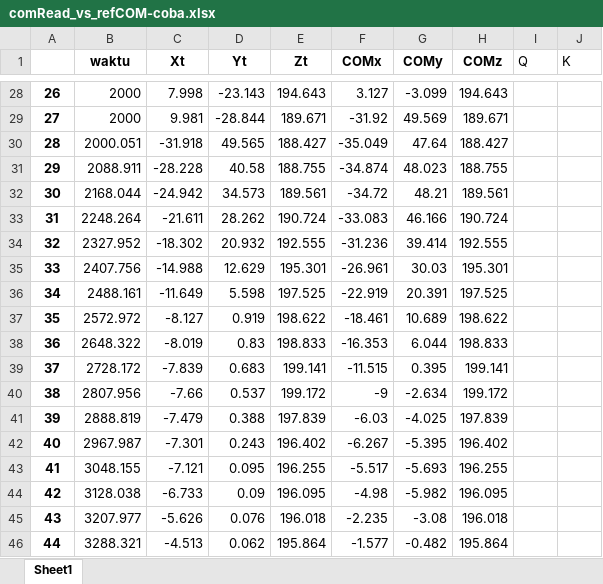
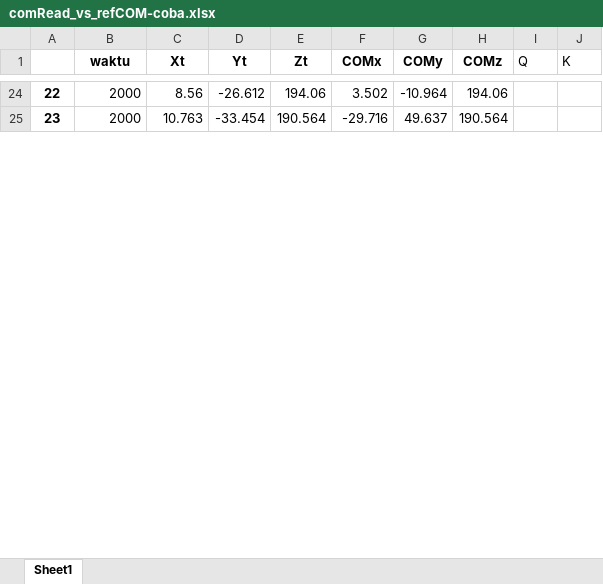
Before and after one commit to AgungPujiRaharjo/skripsi, an Excel workbook: data/comRead_vs_refCOM-coba.xlsx, sheet Sheet1, drawn as a sheet; only a part is shown, gaps mark what is left out; values as stored, in another font and other column widths than the file's, no borders; removed rows and columns are numbered as before the commit, all else as after; the diff covers the shown part only; the diff names each change by its address in the sheet, - before the commit and + after, or states it on an @@ line.

```diff
--- a/data/comRead_vs_refCOM-coba.xlsx (sheet Sheet1)
+++ b/data/comRead_vs_refCOM-coba.xlsx (sheet Sheet1)
@@ column A renumbered between rows 24 and 48 @@
-C24 (Xt): 7.998
+C24 (Xt): 8.56
-D24 (Yt): -23.143
+D24 (Yt): -26.612
-E24 (Zt): 194.643
+E24 (Zt): 194.06
-F24 (COMx): 3.127
+F24 (COMx): 3.502
-G24 (COMy): -3.099
+G24 (COMy): -10.964
-H24 (COMz): 194.643
+H24 (COMz): 194.06
-C25 (Xt): 9.981
+C25 (Xt): 10.763
-D25 (Yt): -28.844
+D25 (Yt): -33.454
-E25 (Zt): 189.671
+E25 (Zt): 190.564
-F25 (COMx): -31.92
+F25 (COMx): -29.716
-G25 (COMy): 49.569
+G25 (COMy): 49.637
-H25 (COMz): 189.671
+H25 (COMz): 190.564
-row 30: 28 | 2000.051 | -31.918 | 49.565 | 188.427 | -35.049 | 47.64 | 188.427
-row 31: 29 | 2088.911 | -28.228 | 40.58 | 188.755 | -34.874 | 48.023 | 188.755
-row 32: 30 | 2168.044 | -24.942 | 34.573 | 189.561 | -34.72 | 48.21 | 189.561
-row 33: 31 | 2248.264 | -21.611 | 28.262 | 190.724 | -33.083 | 46.166 | 190.724
-row 34: 32 | 2327.952 | -18.302 | 20.932 | 192.555 | -31.236 | 39.414 | 192.555
-row 35: 33 | 2407.756 | -14.988 | 12.629 | 195.301 | -26.961 | 30.03 | 195.301
-row 36: 34 | 2488.161 | -11.649 | 5.598 | 197.525 | -22.919 | 20.391 | 197.525
-row 37: 35 | 2572.972 | -8.127 | 0.919 | 198.622 | -18.461 | 10.689 | 198.622
-row 38: 36 | 2648.322 | -8.019 | 0.83 | 198.833 | -16.353 | 6.044 | 198.833
-row 39: 37 | 2728.172 | -7.839 | 0.683 | 199.141 | -11.515 | 0.395 | 199.141
-row 40: 38 | 2807.956 | -7.66 | 0.537 | 199.172 | -9 | -2.634 | 199.172
-row 41: 39 | 2888.819 | -7.479 | 0.388 | 197.839 | -6.03 | -4.025 | 197.839
-row 42: 40 | 2967.987 | -7.301 | 0.243 | 196.402 | -6.267 | -5.395 | 196.402
-row 43: 41 | 3048.155 | -7.121 | 0.095 | 196.255 | -5.517 | -5.693 | 196.255
-row 44: 42 | 3128.038 | -6.733 | 0.09 | 196.095 | -4.98 | -5.982 | 196.095
-row 45: 43 | 3207.977 | -5.626 | 0.076 | 196.018 | -2.235 | -3.08 | 196.018
-row 46: 44 | 3288.321 | -4.513 | 0.062 | 195.864 | -1.577 | -0.482 | 195.864
```
Also changed, not shown: 43 added rows, 87 removed rows and 18 edited cells elsewhere in this sheet, 9 other files.
